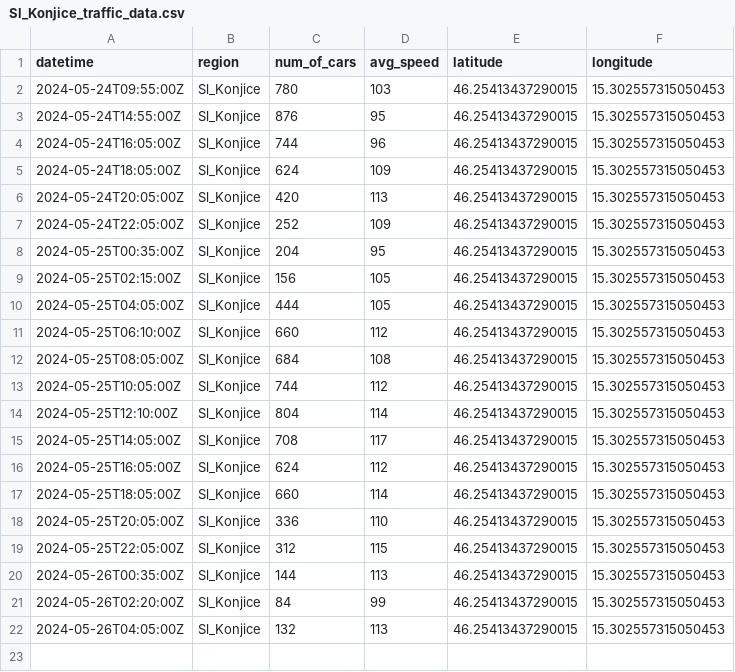
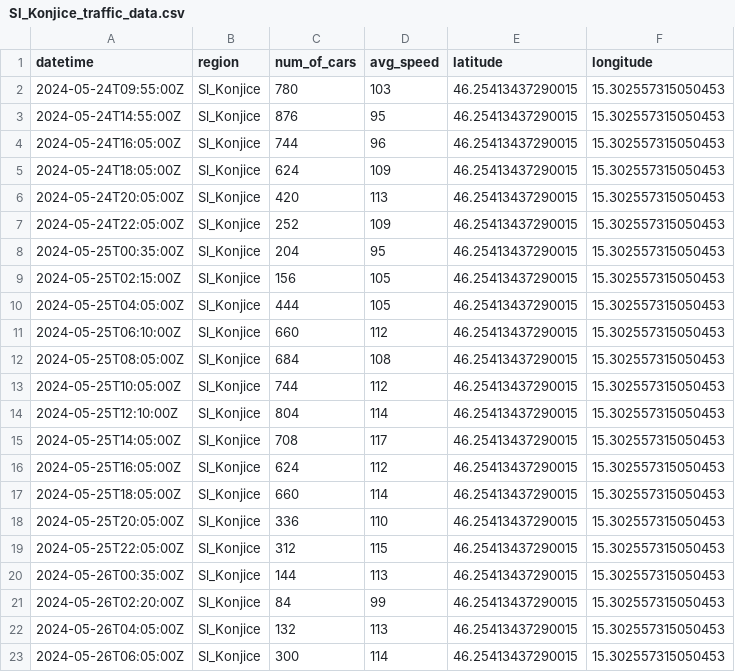
Before and after one commit to ChiefPatrik/trafficPredictions, a CSV file: data/processed/Sl_Konjice_traffic_data.csv, drawn as a sheet.

```diff
--- a/data/processed/Sl_Konjice_traffic_data.csv
+++ b/data/processed/Sl_Konjice_traffic_data.csv
@@ -22 +22,2 @@ datetime,region,num_of_cars,avg_speed,latitude,longitude
 2024-05-26T04:05:00Z,Sl_Konjice,132,113,46.25413437290015,15.302557315050453
+2024-05-26T06:05:00Z,Sl_Konjice,300,114,46.25413437290015,15.302557315050453
```
Also changed, not shown: data/processed/Kozina_traffic_data.csv, data/processed/Ljubljana_traffic_data.csv, 4 other files.
